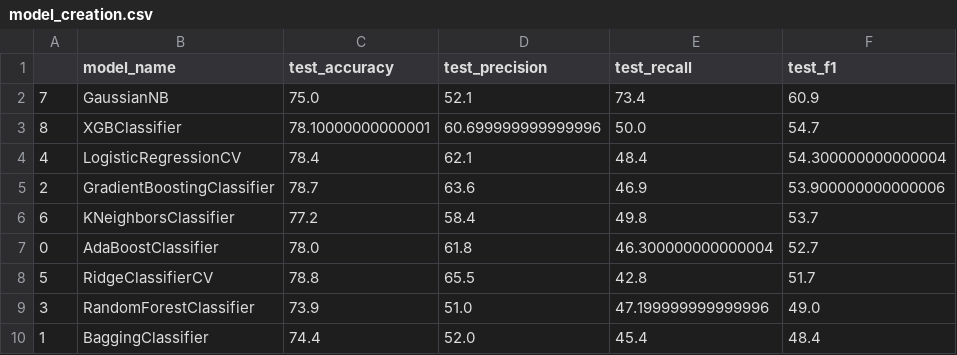
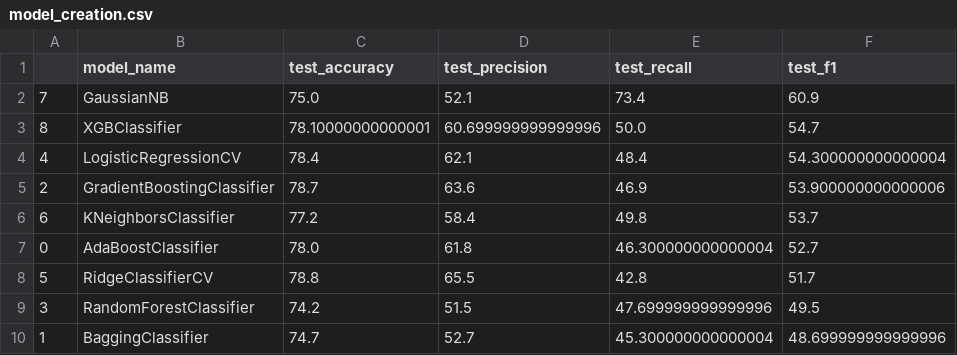
Before and after one commit to ghaskari/churun_prediction_telecommunication_company, a CSV file: result/model_creation.csv, drawn as a sheet.

```diff
--- a/result/model_creation.csv
+++ b/result/model_creation.csv
@@ -8,3 +8,3 @@
 5,RidgeClassifierCV,78.8,65.5,42.8,51.7
-3,RandomForestClassifier,73.9,51.0,47.199999999999996,49.0
-1,BaggingClassifier,74.4,52.0,45.4,48.4
+3,RandomForestClassifier,74.2,51.5,47.699999999999996,49.5
+1,BaggingClassifier,74.7,52.7,45.300000000000004,48.699999999999996
```
Also changed, not shown: 1 other file.
